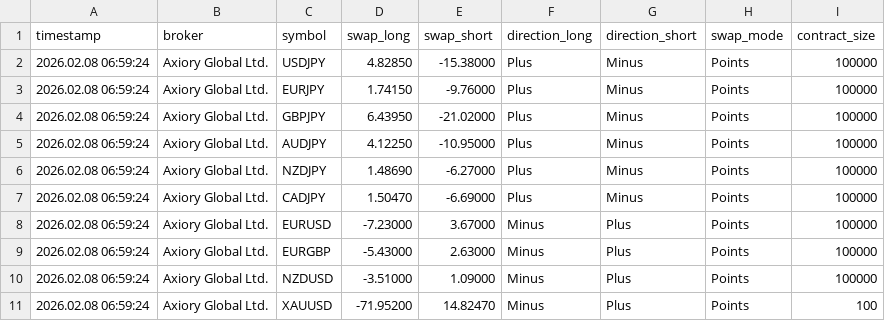
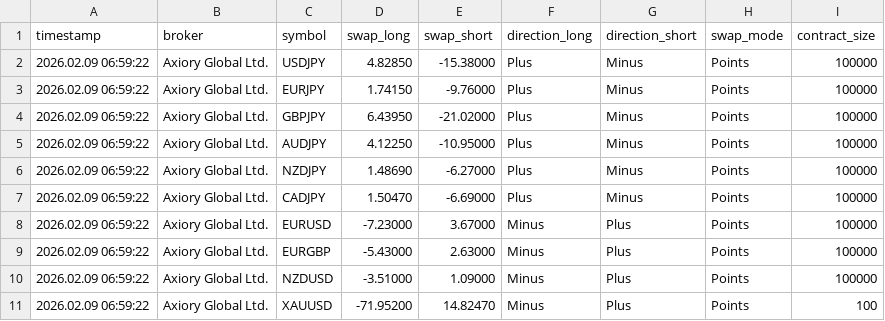
Before and after one commit to Wanari2258/swap-data, a CSV file: swap_Axiory_Global_Ltd.csv, drawn as a sheet.

Commit message:
Update swap data 2026/02/09  7:00:02.30

```diff
--- a/swap_Axiory_Global_Ltd.csv
+++ b/swap_Axiory_Global_Ltd.csv
@@ -1,11 +1,11 @@
 timestamp,broker,symbol,swap_long,swap_short,direction_long,direction_short,swap_mode,contract_size
-2026.02.08 06:59:24,Axiory Global Ltd.,USDJPY,4.82850,-15.38000,Plus,Minus,Points,100000
-2026.02.08 06:59:24,Axiory Global Ltd.,EURJPY,1.74150,-9.76000,Plus,Minus,Points,100000
-2026.02.08 06:59:24,Axiory Global Ltd.,GBPJPY,6.43950,-21.02000,Plus,Minus,Points,100000
-2026.02.08 06:59:24,Axiory Global Ltd.,AUDJPY,4.12250,-10.95000,Plus,Minus,Points,100000
-2026.02.08 06:59:24,Axiory Global Ltd.,NZDJPY,1.48690,-6.27000,Plus,Minus,Points,100000
-2026.02.08 06:59:24,Axiory Global Ltd.,CADJPY,1.50470,-6.69000,Plus,Minus,Points,100000
-2026.02.08 06:59:24,Axiory Global Ltd.,EURUSD,-7.23000,3.67000,Minus,Plus,Points,100000
-2026.02.08 06:59:24,Axiory Global Ltd.,EURGBP,-5.43000,2.63000,Minus,Plus,Points,100000
-2026.02.08 06:59:24,Axiory Global Ltd.,NZDUSD,-3.51000,1.09000,Minus,Plus,Points,100000
-2026.02.08 06:59:24,Axiory Global Ltd.,XAUUSD,-71.95200,14.82470,Minus,Plus,Points,100
+2026.02.09 06:59:22,Axiory Global Ltd.,USDJPY,4.82850,-15.38000,Plus,Minus,Points,100000
+2026.02.09 06:59:22,Axiory Global Ltd.,EURJPY,1.74150,-9.76000,Plus,Minus,Points,100000
+2026.02.09 06:59:22,Axiory Global Ltd.,GBPJPY,6.43950,-21.02000,Plus,Minus,Points,100000
+2026.02.09 06:59:22,Axiory Global Ltd.,AUDJPY,4.12250,-10.95000,Plus,Minus,Points,100000
+2026.02.09 06:59:22,Axiory Global Ltd.,NZDJPY,1.48690,-6.27000,Plus,Minus,Points,100000
+2026.02.09 06:59:22,Axiory Global Ltd.,CADJPY,1.50470,-6.69000,Plus,Minus,Points,100000
+2026.02.09 06:59:22,Axiory Global Ltd.,EURUSD,-7.23000,3.67000,Minus,Plus,Points,100000
+2026.02.09 06:59:22,Axiory Global Ltd.,EURGBP,-5.43000,2.63000,Minus,Plus,Points,100000
+2026.02.09 06:59:22,Axiory Global Ltd.,NZDUSD,-3.51000,1.09000,Minus,Plus,Points,100000
+2026.02.09 06:59:22,Axiory Global Ltd.,XAUUSD,-71.95200,14.82470,Minus,Plus,Points,100
```
Also changed, not shown: swap_BIG_Solutions_Company_Limited.csv, swap_IS6_Technologies_Ltd.csv, 5 other files.
